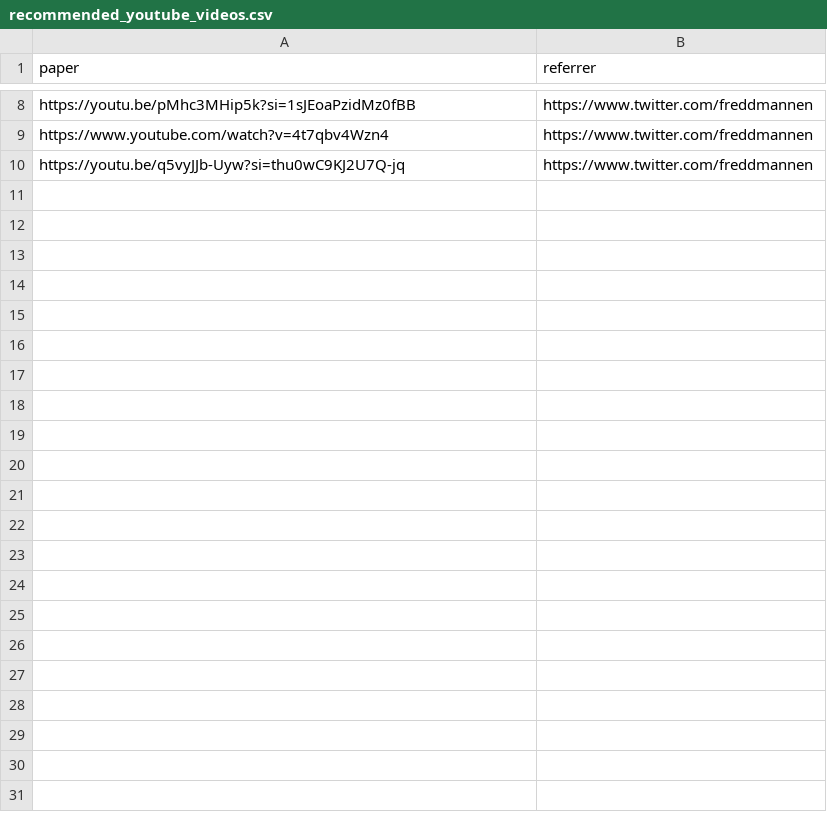
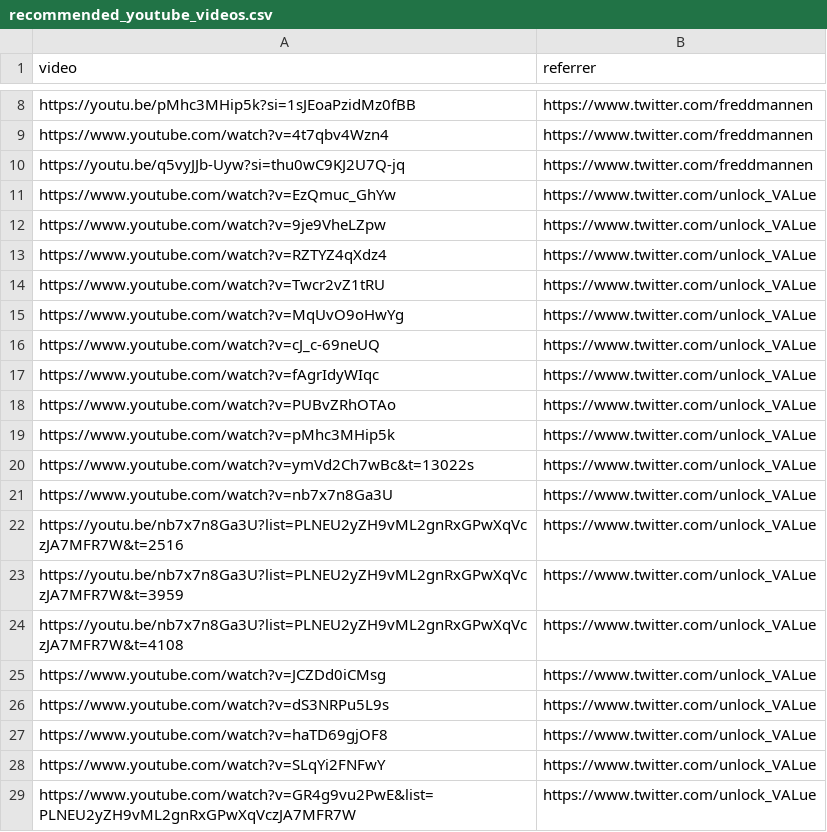
Before and after one commit to mev-fyi/data, a CSV file: data/links/recommended_youtube_videos.csv, drawn as a sheet; only a part is shown, gaps mark what is left out; the diff covers the shown part only.

Commit message:
data upload: add papers, articles, youtube videos, websites, twitter threads by @unlock_VALue

```diff
--- a/data/links/recommended_youtube_videos.csv
+++ b/data/links/recommended_youtube_videos.csv
@@ -1 +1 @@
-paper,referrer
+video,referrer
@@ -10 +10,20 @@ https://www.youtube.com/watch?v=4t7qbv4Wzn4,https://www.twitter.com/freddmannen
 https://youtu.be/q5vyJJb-Uyw?si=thu0wC9KJ2U7Q-jq,https://www.twitter.com/freddmannen
+https://www.youtube.com/watch?v=EzQmuc_GhYw,https://www.twitter.com/unlock_VALue
+https://www.youtube.com/watch?v=9je9VheLZpw,https://www.twitter.com/unlock_VALue
+https://www.youtube.com/watch?v=RZTYZ4qXdz4,https://www.twitter.com/unlock_VALue
+https://www.youtube.com/watch?v=Twcr2vZ1tRU,https://www.twitter.com/unlock_VALue
+https://www.youtube.com/watch?v=MqUvO9oHwYg,https://www.twitter.com/unlock_VALue
+https://www.youtube.com/watch?v=cJ_c-69neUQ,https://www.twitter.com/unlock_VALue
+https://www.youtube.com/watch?v=fAgrIdyWIqc,https://www.twitter.com/unlock_VALue
+https://www.youtube.com/watch?v=PUBvZRhOTAo,https://www.twitter.com/unlock_VALue
+https://www.youtube.com/watch?v=pMhc3MHip5k,https://www.twitter.com/unlock_VALue
+https://www.youtube.com/watch?v=ymVd2Ch7wBc&t=13022s,https://www.twitter.com/unlock_VALue
+https://www.youtube.com/watch?v=nb7x7n8Ga3U,https://www.twitter.com/unlock_VALue
+https://youtu.be/nb7x7n8Ga3U?list=PLNEU2yZH9vML2gnRxGPwXqVczJA7MFR7W&t=2516,https://www.twitter.com/unlock_VALue
+https://youtu.be/nb7x7n8Ga3U?list=PLNEU2yZH9vML2gnRxGPwXqVczJA7MFR7W&t=3959,https://www.twitter.com/unlock_VALue
+https://youtu.be/nb7x7n8Ga3U?list=PLNEU2yZH9vML2gnRxGPwXqVczJA7MFR7W&t=4108,https://www.twitter.com/unlock_VALue
+https://www.youtube.com/watch?v=JCZDd0iCMsg,https://www.twitter.com/unlock_VALue
+https://www.youtube.com/watch?v=dS3NRPu5L9s,https://www.twitter.com/unlock_VALue
+https://www.youtube.com/watch?v=haTD69gjOF8,https://www.twitter.com/unlock_VALue
+https://www.youtube.com/watch?v=SLqYi2FNFwY,https://www.twitter.com/unlock_VALue
+https://www.youtube.com/watch?v=GR4g9vu2PwE&list=PLNEU2yZH9vML2gnRxGPwXqVczJA7MFR7W,https://www.twitter.com/unlock_VALue
```
Also changed, not shown: 24 added rows elsewhere in this file, data/links/arxiv_papers.csv, data/links/iacr_papers.csv, 12 other files.
